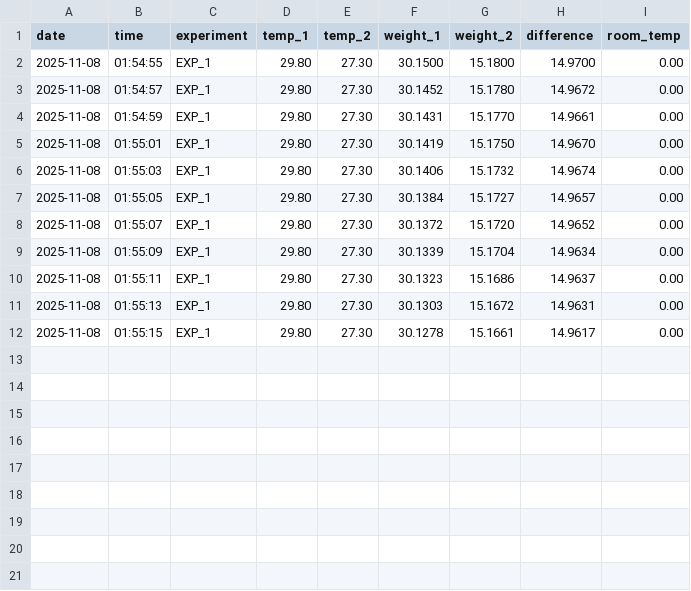
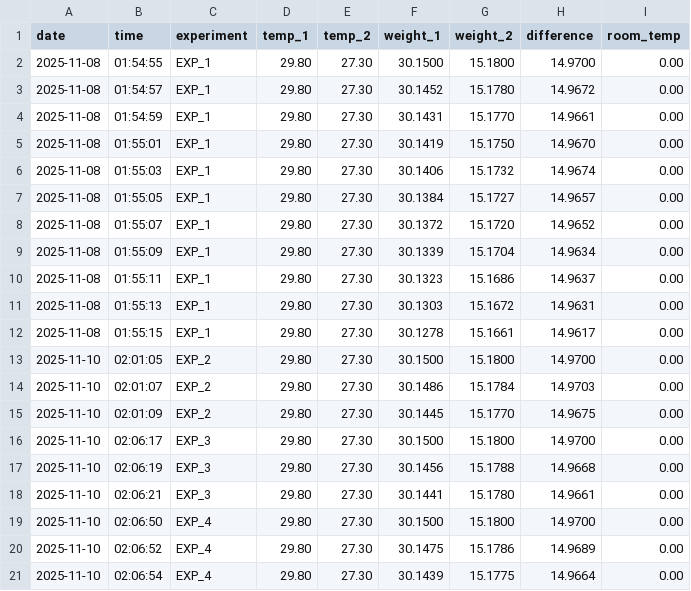
Before and after one commit to Manan-Parakh/Dikarya, a CSV file: Logs/experiment_records.csv, drawn as a sheet.

```diff
--- a/Logs/experiment_records.csv
+++ b/Logs/experiment_records.csv
@@ -12 +12,10 @@ date,time,experiment,temp_1,temp_2,weight_1,weight_2,difference,room_temp
 2025-11-08,01:55:15,EXP_1,29.80,27.30,30.1278,15.1661,14.9617,0.00
+2025-11-10,02:01:05,EXP_2,29.80,27.30,30.1500,15.1800,14.9700,0.00
+2025-11-10,02:01:07,EXP_2,29.80,27.30,30.1486,15.1784,14.9703,0.00
+2025-11-10,02:01:09,EXP_2,29.80,27.30,30.1445,15.1770,14.9675,0.00
+2025-11-10,02:06:17,EXP_3,29.80,27.30,30.1500,15.1800,14.9700,0.00
+2025-11-10,02:06:19,EXP_3,29.80,27.30,30.1456,15.1788,14.9668,0.00
+2025-11-10,02:06:21,EXP_3,29.80,27.30,30.1441,15.1780,14.9661,0.00
+2025-11-10,02:06:50,EXP_4,29.80,27.30,30.1500,15.1800,14.9700,0.00
+2025-11-10,02:06:52,EXP_4,29.80,27.30,30.1475,15.1786,14.9689,0.00
+2025-11-10,02:06:54,EXP_4,29.80,27.30,30.1439,15.1775,14.9664,0.00
```
Also changed, not shown: 9 other files.
